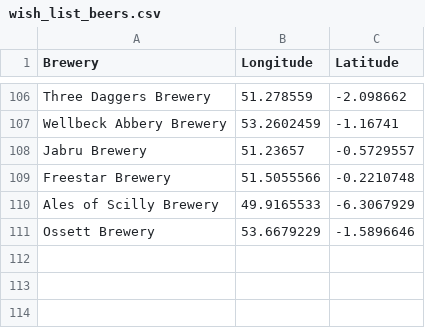
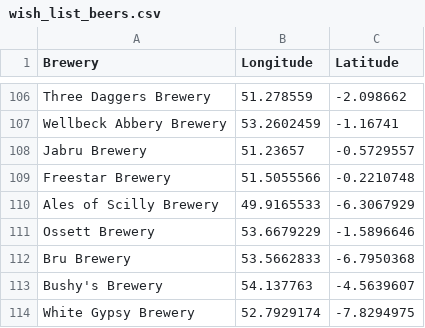
Before and after one commit to JoeBillingsley/JoeTheAverage.github.io, a CSV file: _data/wish_list_beers.csv, drawn as a sheet; only a part is shown, gaps mark what is left out; the diff names each change by its address in the sheet, - before the commit and + after, or states it on an @@ line.

Commit message:
Update wish_list_beers.csv

```diff
--- a/_data/wish_list_beers.csv
+++ b/_data/wish_list_beers.csv
+row 112: Bru Brewery | 53.5662833 | -6.7950368
+row 113: Bushy's Brewery | 54.137763 | -4.5639607
+row 114: White Gypsy Brewery | 52.7929174 | -7.8294975
```
